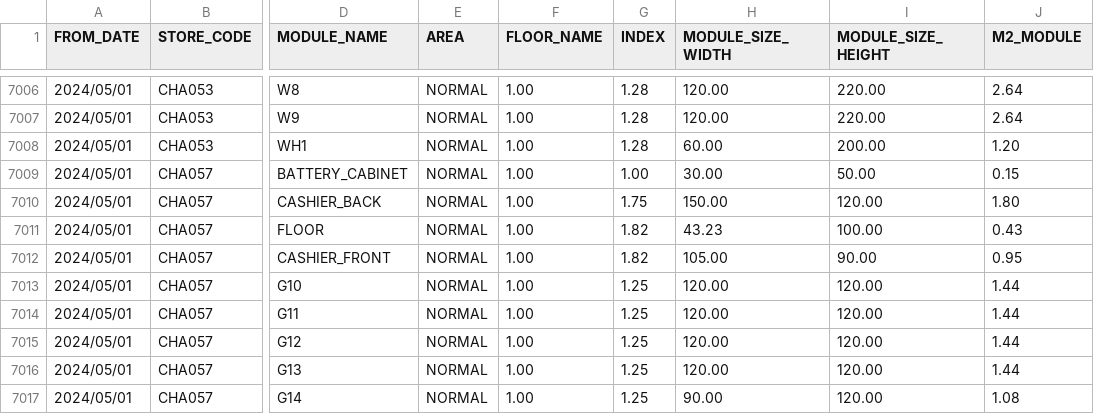
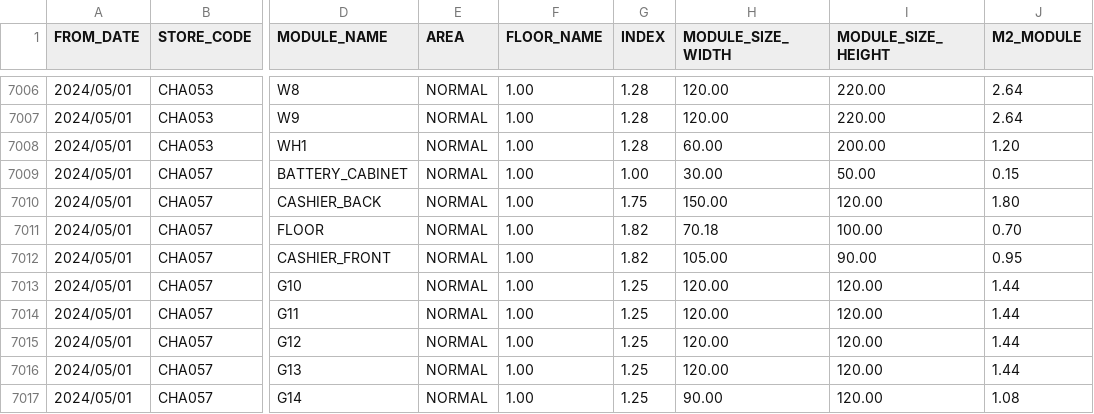
Before and after one commit to VietTinhAnh-JSC/VTA-Store-Layout, a CSV file: Master_Data/MASTER DATA_MODULE SIZE_UPLOAD.csv, drawn as a sheet; only a part is shown, gaps mark what is left out; the diff names each change by its address in the sheet, - before the commit and + after, or states it on an @@ line.

Commit message:
Add files via upload

```diff
--- a/Master_Data/MASTER DATA_MODULE SIZE_UPLOAD.csv
+++ b/Master_Data/MASTER DATA_MODULE SIZE_UPLOAD.csv
-H7011 (MODULE_SIZE_WIDTH): 43.23
+H7011 (MODULE_SIZE_WIDTH): 70.18
-J7011 (M2_MODULE): 0.43
+J7011 (M2_MODULE): 0.70
```
